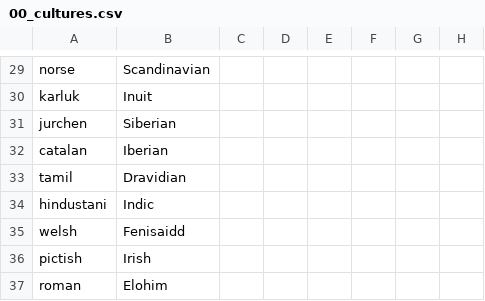
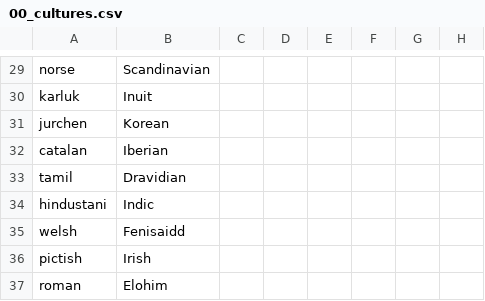
Before and after one commit to Zombaxx/crusader-space-kings, a CSV file: ck2 solar system/localisation/00_cultures.csv, drawn as a sheet; only a part is shown, gaps mark what is left out; the diff names each change by its address in the sheet, - before the commit and + after, or states it on an @@ line.

Commit message:
Buffed Space-X by giving them the kingdom of Olympus and making them a tributary instead of a vassal of the US
-Added Koreans, with North Korea as Shamanist Pagan and South Korea as Protestant
-Split Korea and Japan into two separate duchies and created the kingdom of KoJa
-3 provinces in Africa are now Animist Pagan
-Changed Space Lanes from being considered Major Rivers in the code to being Sea to fix the issue where Trade Post Building Cost was calculated lower on far off worlds compared to much closer locations across the ocean on the same planet.

```diff
--- a/ck2 solar system/localisation/00_cultures.csv
+++ b/ck2 solar system/localisation/00_cultures.csv
-B31: Siberian
+B31: Korean
```
Also changed, not shown: 25 other files.
